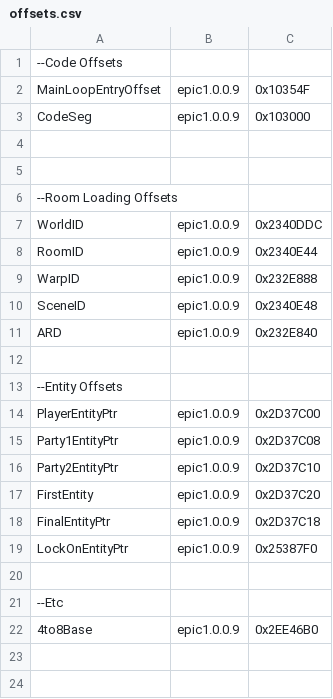
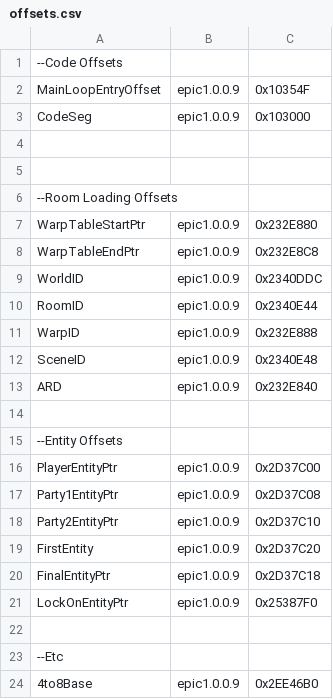
Before and after one commit to synth-the-humanoid/KHMI, a CSV file: KHMI/offsets.csv, drawn as a sheet; the diff names each change by its address in the sheet, - before the commit and + after, or states it on an @@ line.

```diff
--- a/KHMI/offsets.csv
+++ b/KHMI/offsets.csv
+row 7: WarpTableStartPtr | epic1.0.0.9 | 0x232E880
+row 8: WarpTableEndPtr | epic1.0.0.9 | 0x232E8C8
```
Also changed, not shown: 7 other files.
